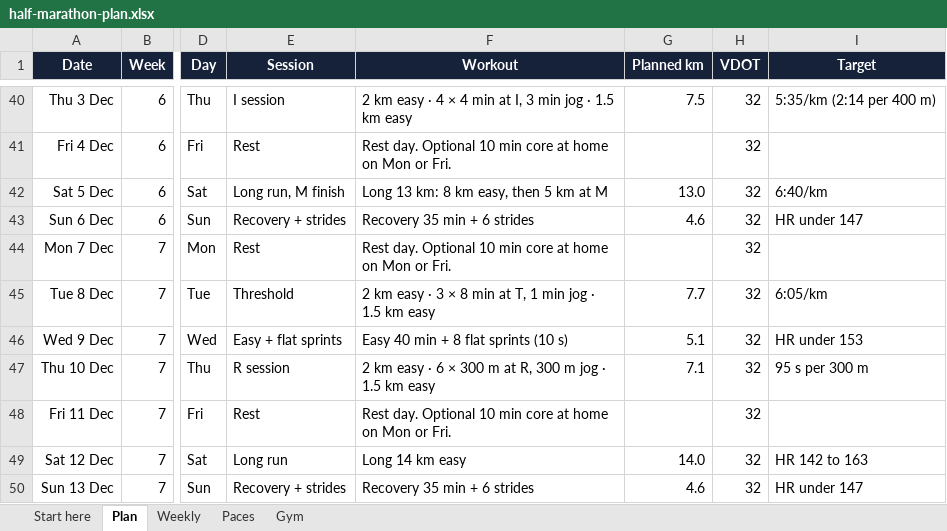
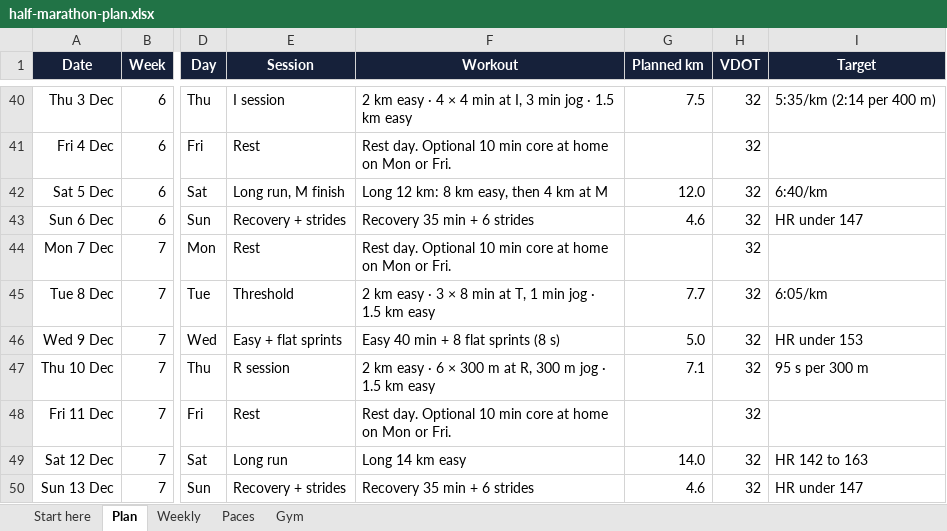
Before and after one commit to pengkistan/marathonplan, an Excel workbook: half-marathon-plan.xlsx, sheet Plan, drawn as a sheet; only a part is shown, gaps mark what is left out; values as stored, in another font and other column widths than the file's, no borders; charts and pictures and conditional formats not drawn; the diff covers the shown part only; the diff names each change by its address in the sheet, - before the commit and + after, or states it on an @@ line.

```diff
--- a/half-marathon-plan.xlsx (sheet Plan)
+++ b/half-marathon-plan.xlsx (sheet Plan)
-F42 (Workout): Long 13 km: 8 km easy, then 5 km at M
+F42 (Workout): Long 12 km: 8 km easy, then 4 km at M
-G42 (Planned km): 13.0
+G42 (Planned km): 12.0
-F46 (Workout): Easy 40 min + 8 flat sprints (10 s)
+F46 (Workout): Easy 40 min + 8 flat sprints (8 s)
-G46 (Planned km): 5.1
+G46 (Planned km): 5.0
```
Also changed, not shown: 30 edited cells and cell formats elsewhere in this sheet, sheet Weekly, sheet Start here, sheet Gym, formulas that keep their value, hidden cells, charts or pictures, 5 other files.
